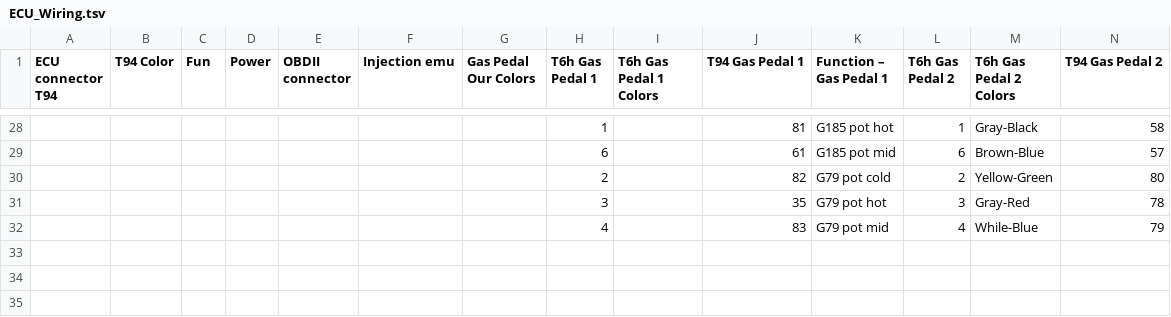
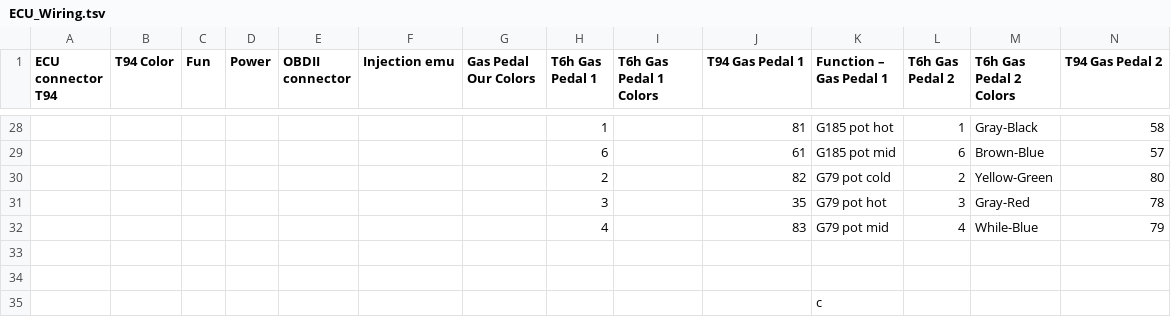
Before and after one commit to Mackooo99/LPRS2_2024, a TSV file: Automotive/ECU/ECU_Wiring.tsv, drawn as a sheet; only a part is shown, gaps mark what is left out; rows hold the shown columns only; the diff names each change by its address in the sheet, - before the commit and + after, or states it on an @@ line.

```diff
--- a/Automotive/ECU/ECU_Wiring.tsv
+++ b/Automotive/ECU/ECU_Wiring.tsv
+row 33: (empty)
+row 34: (empty)
+row 35:  |  |  |  |  |  |  |  |  |  | c
```
Also changed, not shown: 1 other file.
